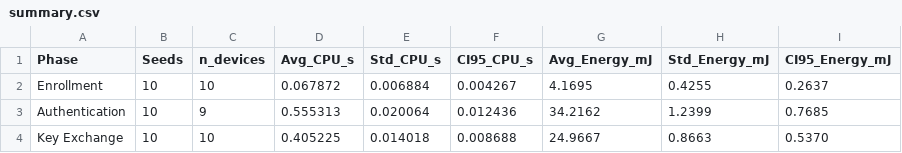
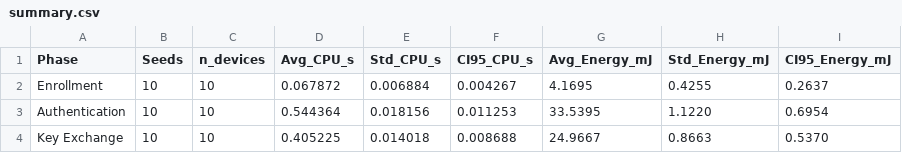
Before and after one commit to arpenaz-28/Codes-For-COOJA, a CSV file: LAAKA/Simulation results/network-variation/N50/csv/summary.csv, drawn as a sheet.

```diff
--- a/LAAKA/Simulation results/network-variation/N50/csv/summary.csv
+++ b/LAAKA/Simulation results/network-variation/N50/csv/summary.csv
@@ -2,3 +2,3 @@ Phase,Seeds,n_devices,Avg_CPU_s,Std_CPU_s,CI95_CPU_s,Avg_Energy_mJ,Std_Energy_mJ
 Enrollment,10,10,0.067872,0.006884,0.004267,4.1695,0.4255,0.2637
-Authentication,10,9,0.555313,0.020064,0.012436,34.2162,1.2399,0.7685
+Authentication,10,10,0.544364,0.018156,0.011253,33.5395,1.1220,0.6954
 Key Exchange,10,10,0.405225,0.014018,0.008688,24.9667,0.8663,0.5370
```
Also changed, not shown: LAAKA/Simulation results/network-variation/N100/csv/auth-results.csv, LAAKA/Simulation results/network-variation/N120/csv/auth-results.csv, 53 other files.
